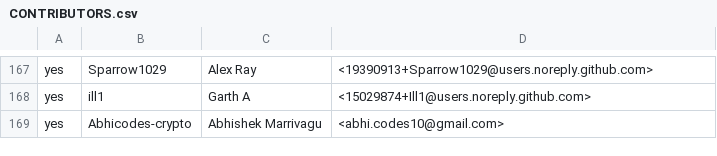
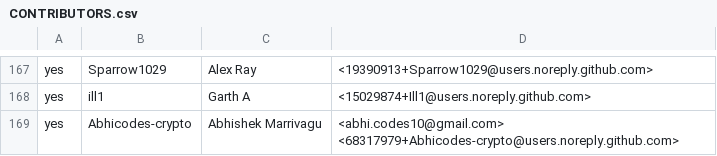
Before and after one commit to rjtch/ockam-contributors, a CSV file: CONTRIBUTORS.csv, drawn as a sheet; only a part is shown, gaps mark what is left out.

Commit message:
add email

```diff
--- a/CONTRIBUTORS.csv
+++ b/CONTRIBUTORS.csv
@@ -168,2 +168,2 @@ yes,Sparrow1029,Alex Ray,<19390913+Sparrow1029@users.noreply.github.com>
 yes,ill1,Garth A,<15029874+Ill1@users.noreply.github.com>
-yes,Abhicodes-crypto,Abhishek Marrivagu,<abhi.codes10@gmail.com>
+yes,Abhicodes-crypto,Abhishek Marrivagu,<abhi.codes10@gmail.com> <68317979+Abhicodes-crypto@users.noreply.github.com>
```
